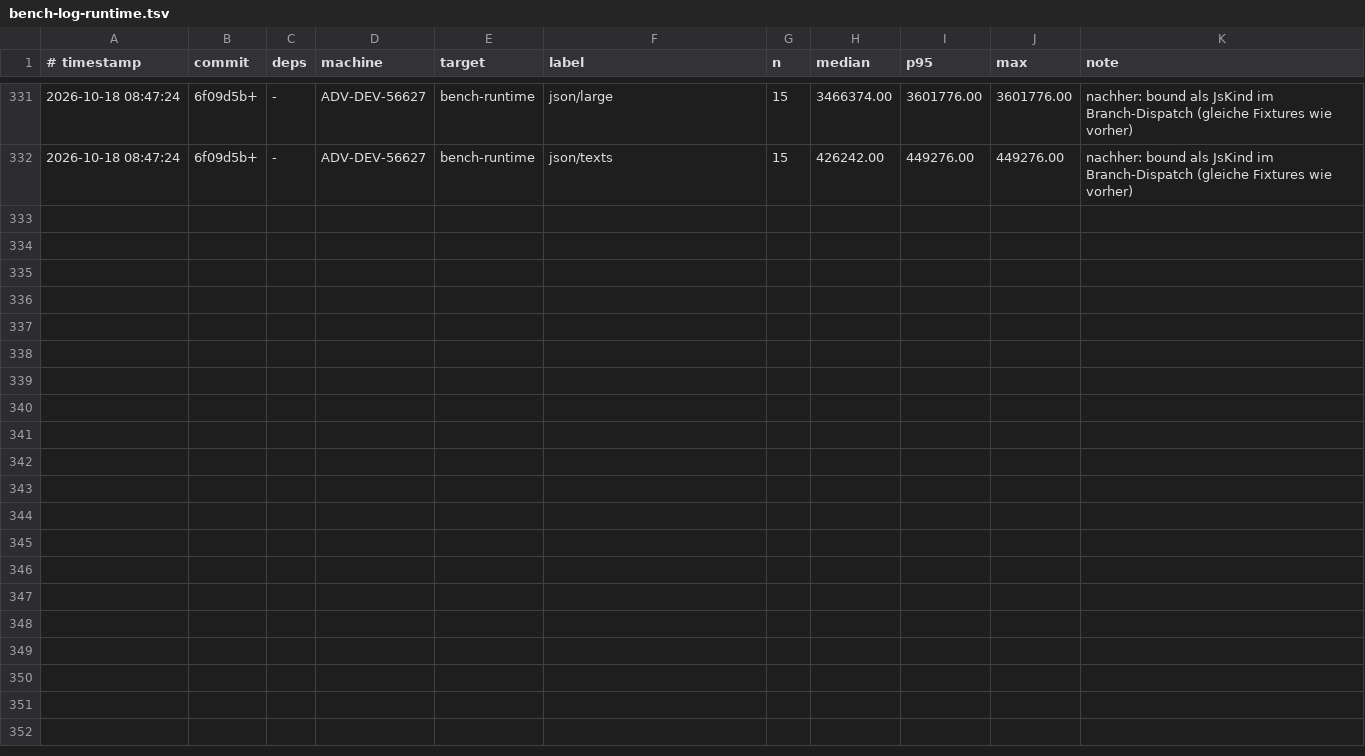
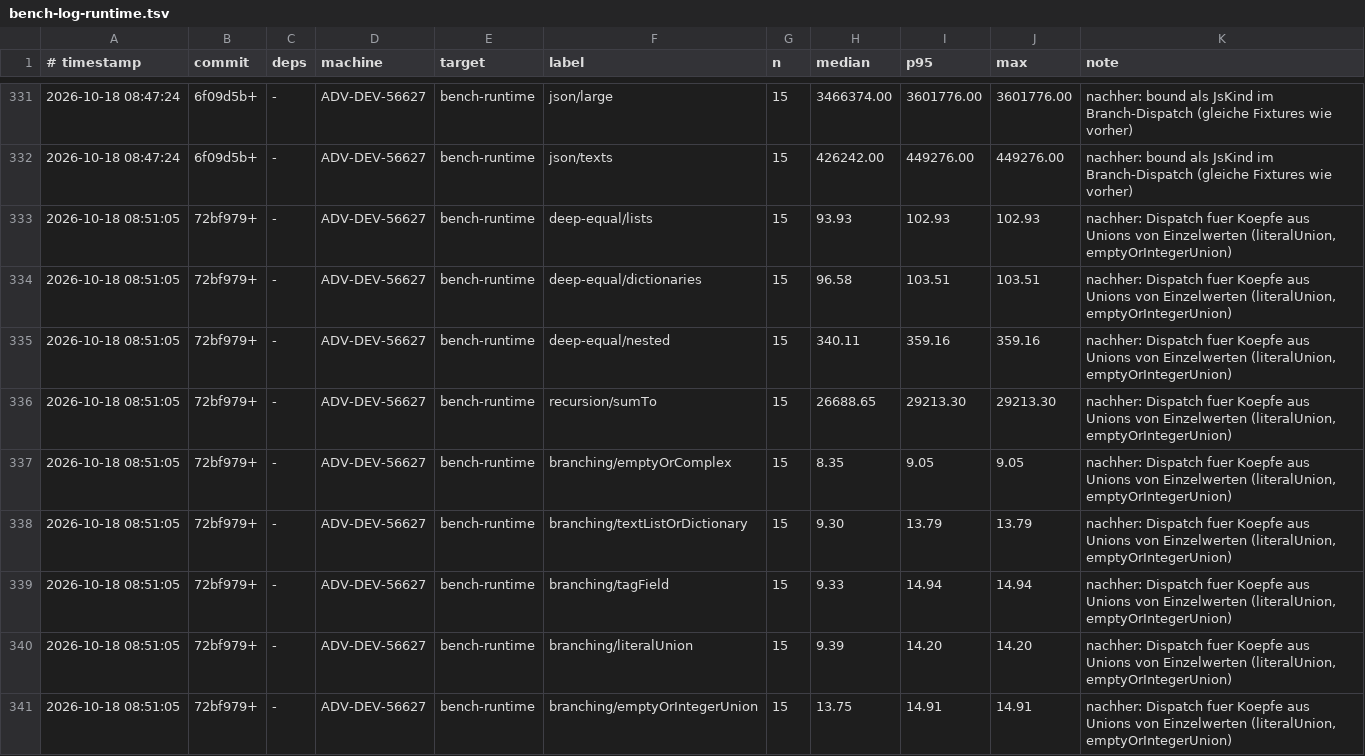
Before and after one commit to JulianXander/jul-compiler, a TSV file: scripts/bench-log-runtime.tsv, drawn as a sheet; only a part is shown, gaps mark what is left out; the diff covers the shown part only.

Commit message:
improve branching literals perf

```diff
--- a/scripts/bench-log-runtime.tsv
+++ b/scripts/bench-log-runtime.tsv
@@ -332 +332,10 @@
 2026-10-18 08:47:24	6f09d5b+	-	ADV-DEV-56627	bench-runtime	json/texts	15	426242.00	449276.00	449276.00	nachher: bound als JsKind im Branch-Dispatch (gleiche Fixtures wie vorher)
+2026-10-18 08:51:05	72bf979+	-	ADV-DEV-56627	bench-runtime	deep-equal/lists	15	93.93	102.93	102.93	nachher: Dispatch fuer Koepfe aus Unions von Einzelwerten (literalUnion, emptyOrIntegerUnion)
+2026-10-18 08:51:05	72bf979+	-	ADV-DEV-56627	bench-runtime	deep-equal/dictionaries	15	96.58	103.51	103.51	nachher: Dispatch fuer Koepfe aus Unions von Einzelwerten (literalUnion, emptyOrIntegerUnion)
+2026-10-18 08:51:05	72bf979+	-	ADV-DEV-56627	bench-runtime	deep-equal/nested	15	340.11	359.16	359.16	nachher: Dispatch fuer Koepfe aus Unions von Einzelwerten (literalUnion, emptyOrIntegerUnion)
+2026-10-18 08:51:05	72bf979+	-	ADV-DEV-56627	bench-runtime	recursion/sumTo	15	26688.65	29213.30	29213.30	nachher: Dispatch fuer Koepfe aus Unions von Einzelwerten (literalUnion, emptyOrIntegerUnion)
+2026-10-18 08:51:05	72bf979+	-	ADV-DEV-56627	bench-runtime	branching/emptyOrComplex	15	8.35	9.05	9.05	nachher: Dispatch fuer Koepfe aus Unions von Einzelwerten (literalUnion, emptyOrIntegerUnion)
+2026-10-18 08:51:05	72bf979+	-	ADV-DEV-56627	bench-runtime	branching/textListOrDictionary	15	9.30	13.79	13.79	nachher: Dispatch fuer Koepfe aus Unions von Einzelwerten (literalUnion, emptyOrIntegerUnion)
+2026-10-18 08:51:05	72bf979+	-	ADV-DEV-56627	bench-runtime	branching/tagField	15	9.33	14.94	14.94	nachher: Dispatch fuer Koepfe aus Unions von Einzelwerten (literalUnion, emptyOrIntegerUnion)
+2026-10-18 08:51:05	72bf979+	-	ADV-DEV-56627	bench-runtime	branching/literalUnion	15	9.39	14.20	14.20	nachher: Dispatch fuer Koepfe aus Unions von Einzelwerten (literalUnion, emptyOrIntegerUnion)
+2026-10-18 08:51:05	72bf979+	-	ADV-DEV-56627	bench-runtime	branching/emptyOrIntegerUnion	15	13.75	14.91	14.91	nachher: Dispatch fuer Koepfe aus Unions von Einzelwerten (literalUnion, emptyOrIntegerUnion)
```
Also changed, not shown: 9 added rows elsewhere in this file, 4 other files.
